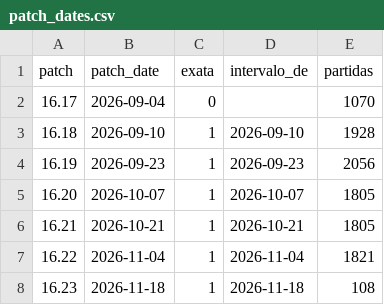
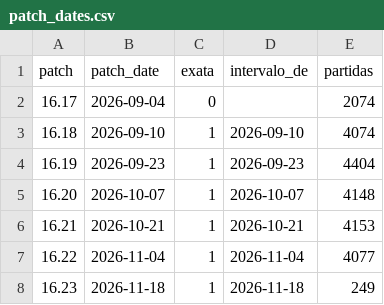
Before and after one commit to ofeliacarvalhow/efeito-vitrine, a CSV file: data/processed/patch_dates.csv, drawn as a sheet.

```diff
--- a/data/processed/patch_dates.csv
+++ b/data/processed/patch_dates.csv
@@ -1,8 +1,8 @@
 patch,patch_date,exata,intervalo_de,partidas
-16.17,2026-09-04,0,,1070
-16.18,2026-09-10,1,2026-09-10,1928
-16.19,2026-09-23,1,2026-09-23,2056
-16.20,2026-10-07,1,2026-10-07,1805
-16.21,2026-10-21,1,2026-10-21,1805
-16.22,2026-11-04,1,2026-11-04,1821
-16.23,2026-11-18,1,2026-11-18,108
+16.17,2026-09-04,0,,2074
+16.18,2026-09-10,1,2026-09-10,4074
+16.19,2026-09-23,1,2026-09-23,4404
+16.20,2026-10-07,1,2026-10-07,4148
+16.21,2026-10-21,1,2026-10-21,4153
+16.22,2026-11-04,1,2026-11-04,4077
+16.23,2026-11-18,1,2026-11-18,249
```
Also changed, not shown: 4 other files.
